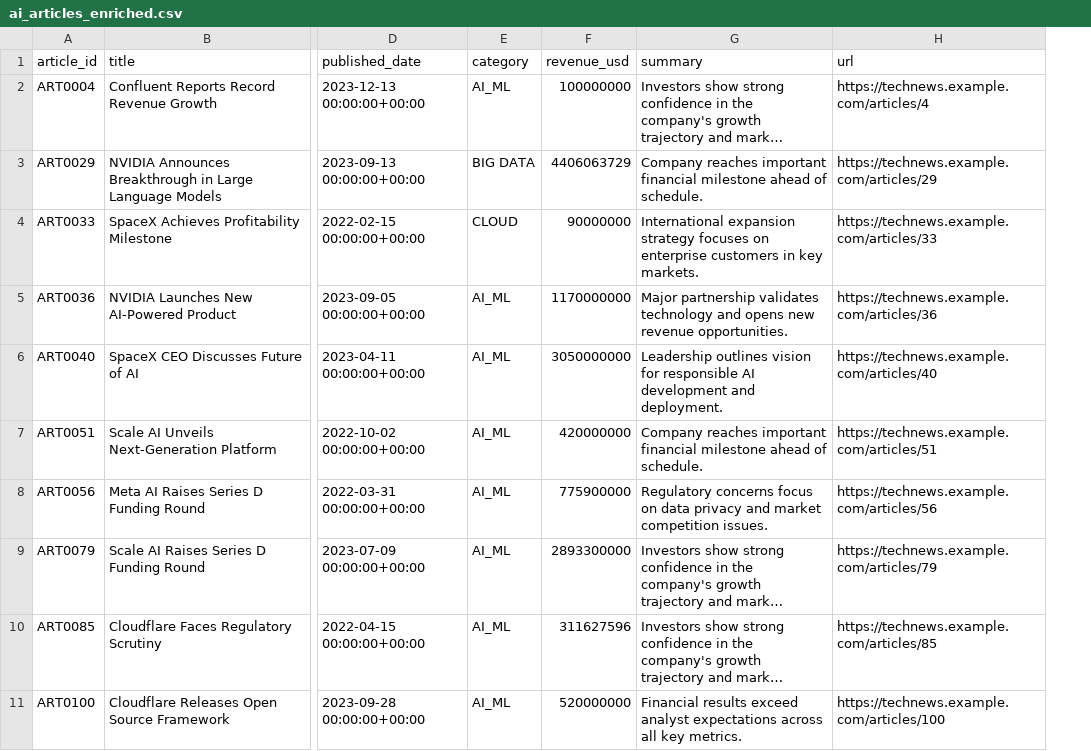
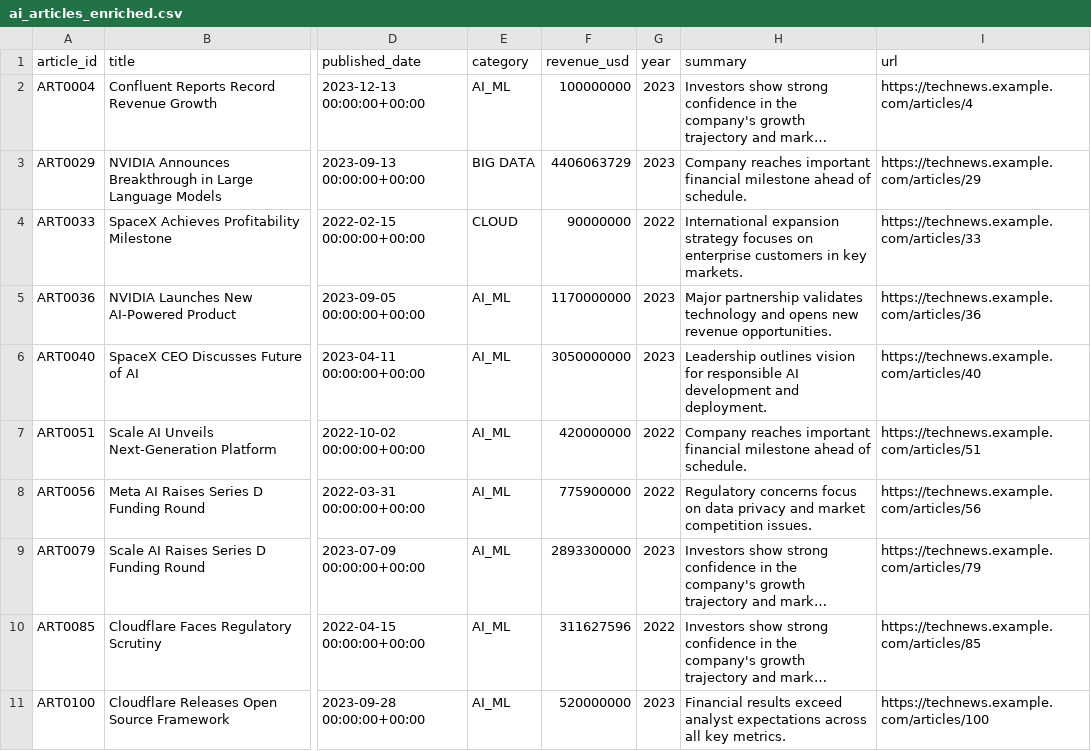
Before and after one commit to githubsamar/ai_ml_data_pipeline, a CSV file: data/output_data/ai_articles_enriched.csv, drawn as a sheet; only a part is shown, gaps mark what is left out; long unchanged cells end in …; the diff names each change by its address in the sheet, - before the commit and + after, or states it on an @@ line.

```diff
--- a/data/output_data/ai_articles_enriched.csv
+++ b/data/output_data/ai_articles_enriched.csv
+column G (year), rows 2-11: 2023 | 2023 | 2022 | 2023 | 2023 | 2022 | 2022 | 2023 | 2022 | 2023
```
Also changed, not shown: 11 other files.
